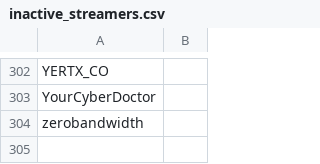
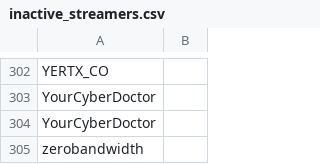
Before and after one commit to infosecstreams/infosecstreams.github.io, a CSV file: inactive_streamers.csv, drawn as a sheet; only a part is shown, gaps mark what is left out; the diff names each change by its address in the sheet, - before the commit and + after, or states it on an @@ line.

```diff
--- a/inactive_streamers.csv
+++ b/inactive_streamers.csv
+row 304: YourCyberDoctor
```
Also changed, not shown: streamers.csv, 21 other files.
